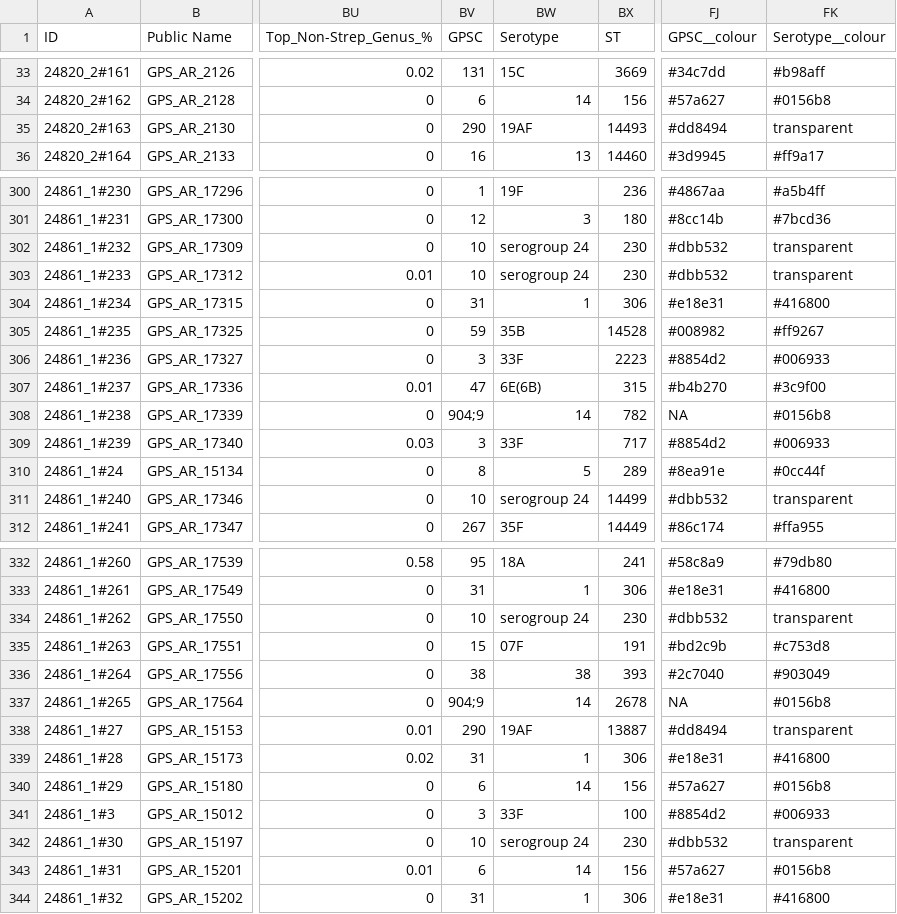
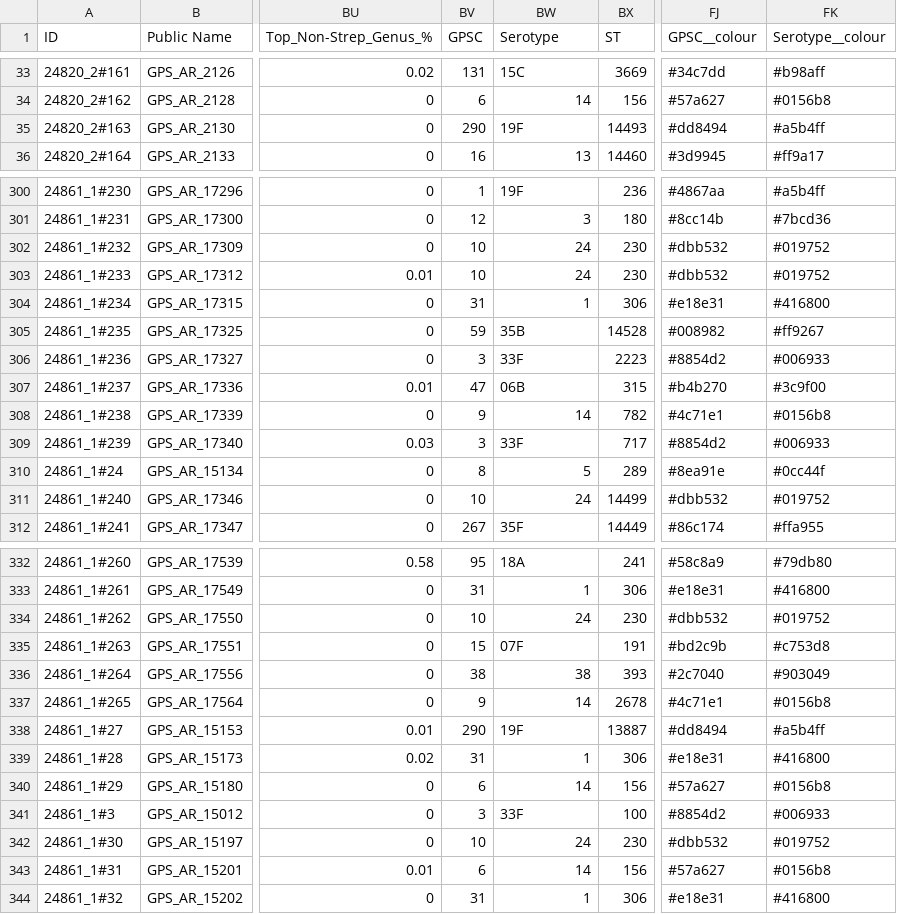
Before and after one commit to sanger-bentley-group/AtoZ_PneumoGenomics, a CSV file: task_3/merged_data.csv, drawn as a sheet; only a part is shown, gaps mark what is left out; the diff covers the shown part only; the diff names each change by its address in the sheet, - before the commit and + after, or states it on an @@ line.

Commit message:
Updated dataset

```diff
--- a/task_3/merged_data.csv
+++ b/task_3/merged_data.csv
-BW35 (Serotype): 19AF
+BW35 (Serotype): 19F
-FK35 (Serotype__colour): transparent
+FK35 (Serotype__colour): #a5b4ff
-BW302:BW303 (Serotype): serogroup 24
+BW302:BW303 (Serotype): 24
-FK302:FK303 (Serotype__colour): transparent
+FK302:FK303 (Serotype__colour): #019752
-BW307 (Serotype): 6E(6B)
+BW307 (Serotype): 06B
-BV308 (GPSC): 904;9
+BV308 (GPSC): 9
-FJ308 (GPSC__colour): NA
+FJ308 (GPSC__colour): #4c71e1
-BW311 (Serotype): serogroup 24
+BW311 (Serotype): 24
-FK311 (Serotype__colour): transparent
+FK311 (Serotype__colour): #019752
-BW334 (Serotype): serogroup 24
+BW334 (Serotype): 24
-FK334 (Serotype__colour): transparent
+FK334 (Serotype__colour): #019752
-BV337 (GPSC): 904;9
+BV337 (GPSC): 9
-FJ337 (GPSC__colour): NA
+FJ337 (GPSC__colour): #4c71e1
-BW338 (Serotype): 19AF
+BW338 (Serotype): 19F
-FK338 (Serotype__colour): transparent
+FK338 (Serotype__colour): #a5b4ff
-BW342 (Serotype): serogroup 24
+BW342 (Serotype): 24
-FK342 (Serotype__colour): transparent
+FK342 (Serotype__colour): #019752
```
Also changed, not shown: 51 edited cells elsewhere in this file, task_2/in_silico_output.csv, task_2/serotype_colours.csv, 2 other files.
